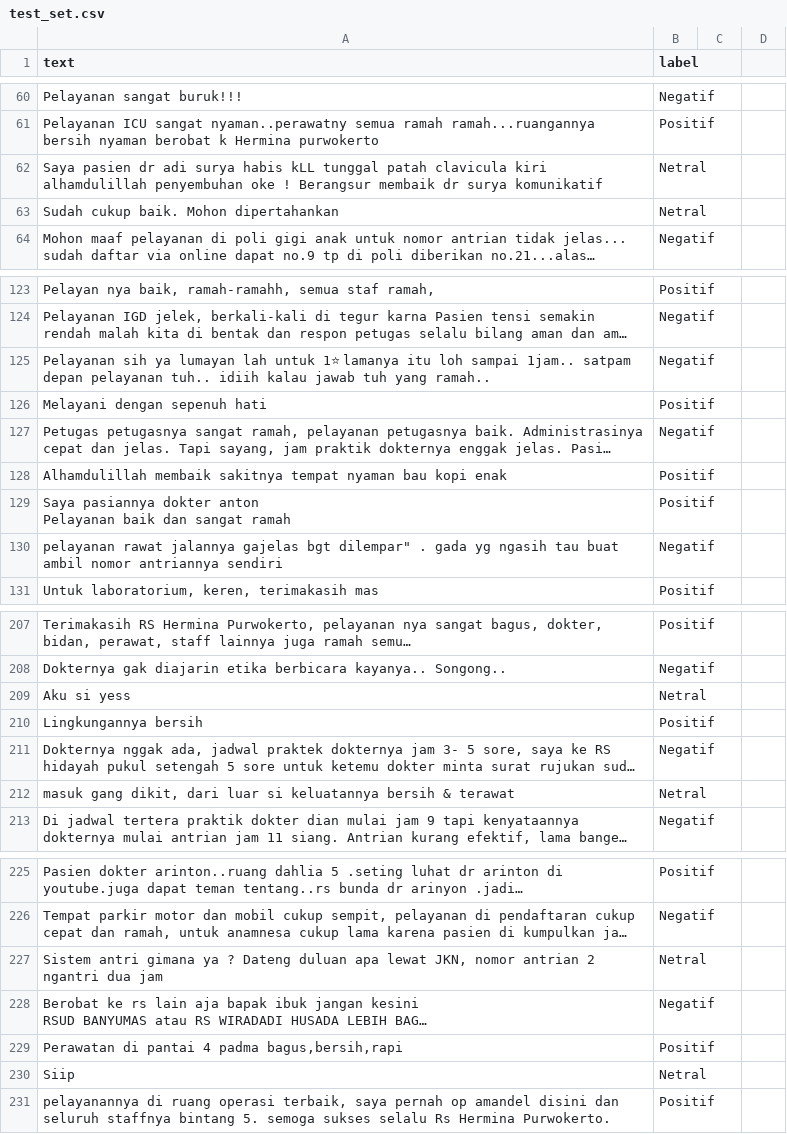
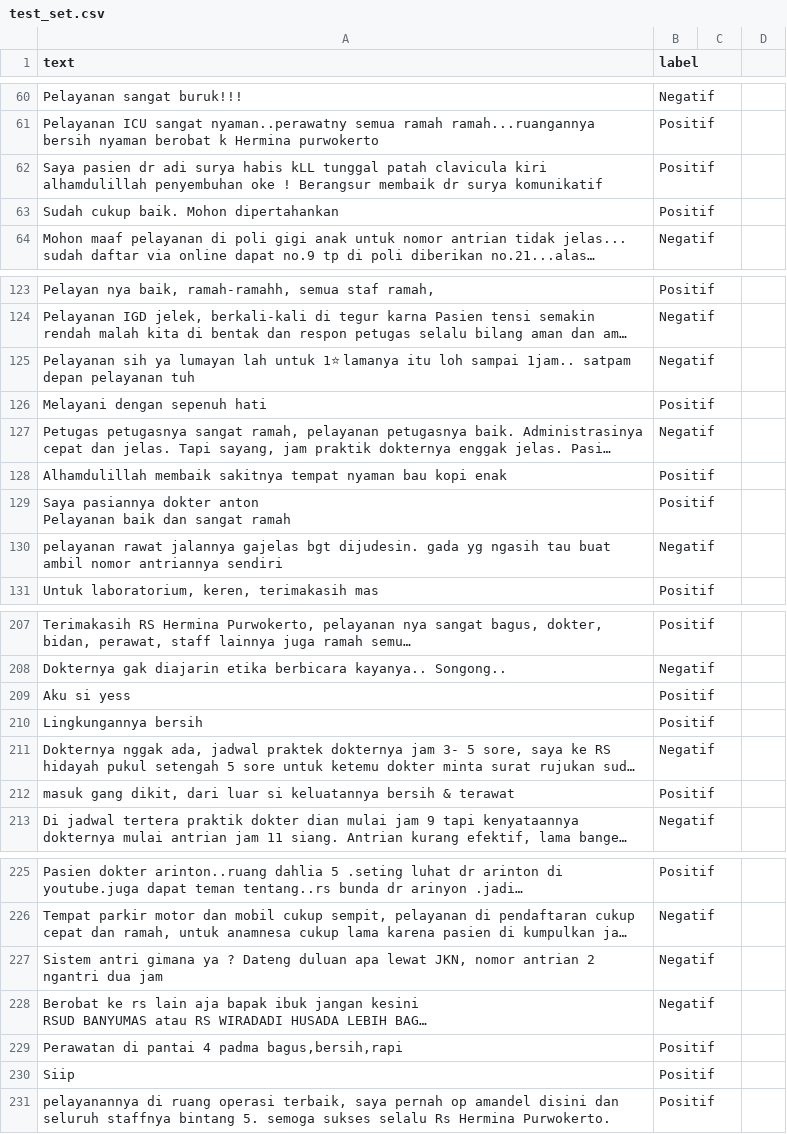
Before and after one commit to nhaazk95/sentimen-api, a CSV file: data/training/test_set.csv, drawn as a sheet; only a part is shown, gaps mark what is left out; long unchanged cells end in …; the diff covers the shown part only; the diff names each change by its address in the sheet, - before the commit and + after, or states it on an @@ line.

```diff
--- a/data/training/test_set.csv
+++ b/data/training/test_set.csv
-B62:B63 (label): Netral
+B62:B63 (label): Positif
-A125 (text): …depan pelayanan tuh.. idiih kalau jawab tuh yang ramah..
+A125 (text): …depan pelayanan tuh
-A130 (text): …gajelas bgt dilempar" . gada yg…
+A130 (text): …gajelas bgt dijudesin. gada yg…
-B209 (label): Netral
+B209 (label): Positif
-B212 (label): Netral
+B212 (label): Positif
-B227 (label): Netral
+B227 (label): Negatif
-B230 (label): Netral
+B230 (label): Positif
```
Also changed, not shown: 1 added row, 1 removed row and 17 edited cells elsewhere in this file, data/staging/archive/20261002_120301_auto_labeled.csv, data/training/train_pool.csv.
